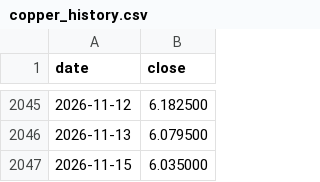
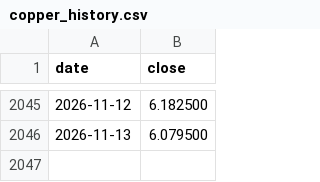
Before and after one commit to dusterjr/copper-scanner, a CSV file: data/copper_history.csv, drawn as a sheet; only a part is shown, gaps mark what is left out; the diff names each change by its address in the sheet, - before the commit and + after, or states it on an @@ line.

```diff
--- a/data/copper_history.csv
+++ b/data/copper_history.csv
-row 2047: 2026-11-15 | 6.035000
```
Also changed, not shown: data/log/KXCOPPERW-26NOV2017.csv, data/log/runs.csv, 2 other files.
